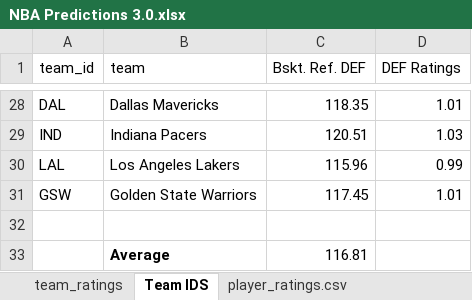
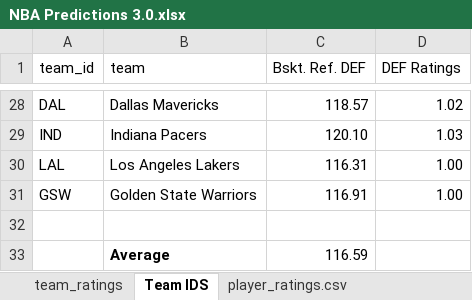
Before and after one commit to VincentGordon-Data-Analyst/nba-web-scraping-project, an Excel workbook: Stats/NBA Predictions 3.0.xlsx, sheet Team IDS, drawn as a sheet; only a part is shown, gaps mark what is left out; values as stored, in another font and other column widths than the file's, no borders; the diff covers the shown part only; the diff names each change by its address in the sheet, - before the commit and + after, or states it on an @@ line.

```diff
--- a/Stats/NBA Predictions 3.0.xlsx (sheet Team IDS)
+++ b/Stats/NBA Predictions 3.0.xlsx (sheet Team IDS)
-C28 (Bskt. Ref. DEF): 118.35
+C28 (Bskt. Ref. DEF): 118.57
-D28 (DEF Ratings): 1.01
+D28 (DEF Ratings): 1.02
-C29 (Bskt. Ref. DEF): 120.51
+C29 (Bskt. Ref. DEF): 120.10
-C30 (Bskt. Ref. DEF): 115.96
+C30 (Bskt. Ref. DEF): 116.31
-D30 (DEF Ratings): 0.99
+D30 (DEF Ratings): 1.00
-C31 (Bskt. Ref. DEF): 117.45
+C31 (Bskt. Ref. DEF): 116.91
-D31 (DEF Ratings): 1.01
+D31 (DEF Ratings): 1.00
-C33 (Bskt. Ref. DEF): 116.81
+C33 (Bskt. Ref. DEF): 116.59
```
Also changed, not shown: 32 edited cells elsewhere in this sheet, sheet player_ratings.csv, sheet Simulation, sheet Player Working, sheet team_ratings, sheet Results, formulas that keep their value, charts or pictures, 13 other files.
